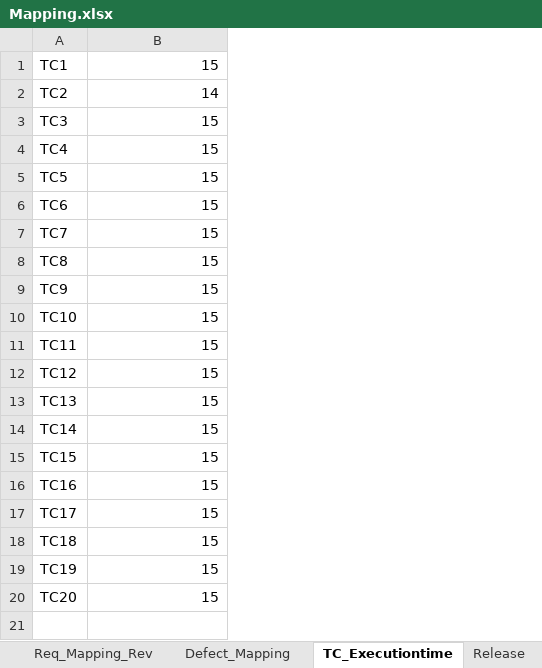
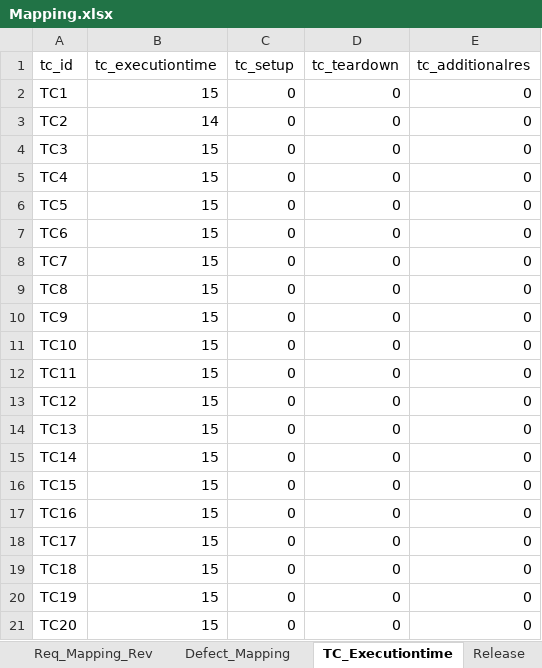
Before and after one commit to amondal8/VPRTS, an Excel workbook: Thesis/Files/Database Creation/Mapping.xlsx, sheet TC_Executiontime, drawn as a sheet; values as stored, in another font and other column widths than the file's, no borders; addresses are those after the commit; the diff names each change by its address in the sheet, - before the commit and + after, or states it on an @@ line.

```diff
--- a/Thesis/Files/Database Creation/Mapping.xlsx (sheet TC_Executiontime)
+++ b/Thesis/Files/Database Creation/Mapping.xlsx (sheet TC_Executiontime)
+column C, rows 2-21: all 0
+column D, rows 2-21: all 0
+column E, rows 2-21: all 0
+row 1: tc_id | tc_executiontime | tc_setup | tc_teardown | tc_additionalres
```
Also changed, not shown: 7 other files.
